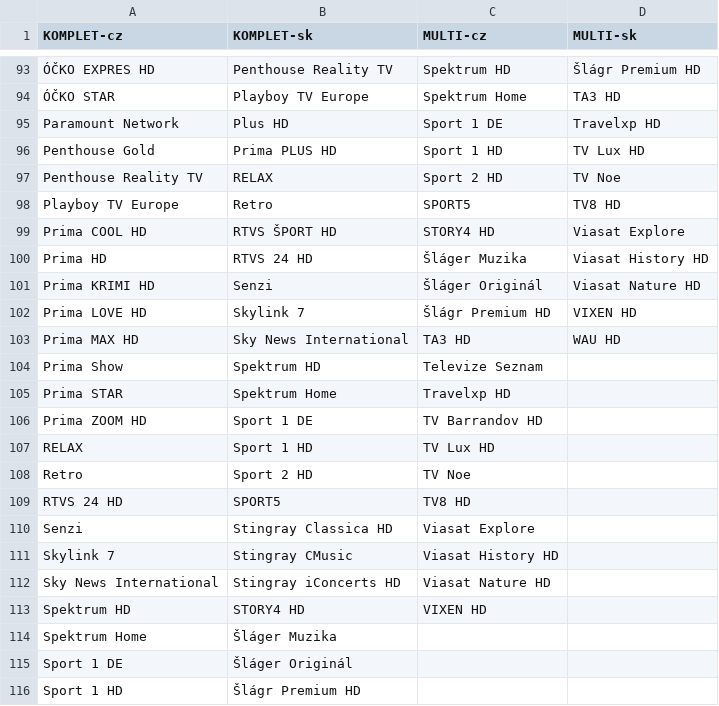
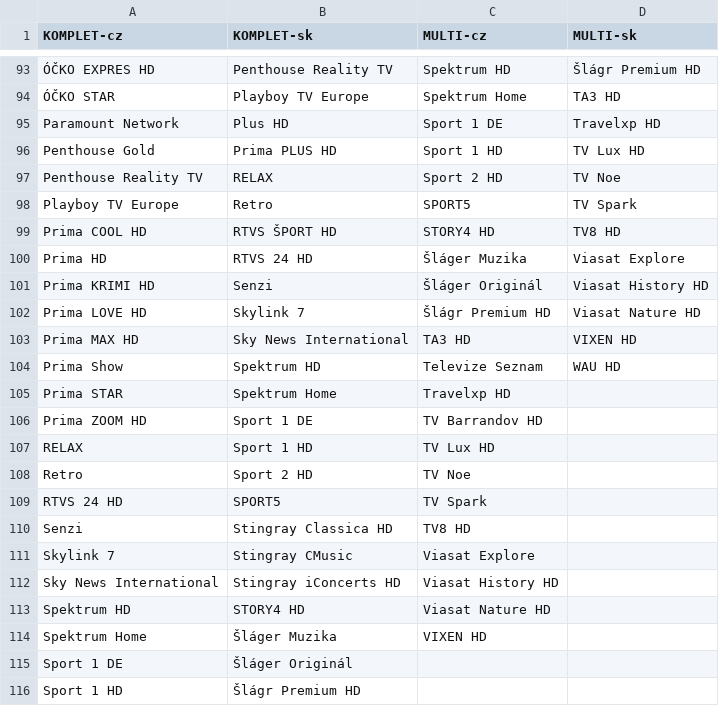
Before and after one commit to milankomaj/data, a CSV file: epg-grabber/csv/skylink_balicky.csv, drawn as a sheet; only a part is shown, gaps mark what is left out; the diff covers the shown part only.

```diff
--- a/epg-grabber/csv/skylink_balicky.csv
+++ b/epg-grabber/csv/skylink_balicky.csv
@@ -97,9 +97,9 @@ Penthouse Gold,Prima PLUS HD,Sport 1 HD,TV Lux HD
 Penthouse Reality TV,RELAX,Sport 2 HD,TV Noe
-Playboy TV Europe,Retro,SPORT5,TV8 HD
-Prima COOL HD,RTVS ŠPORT HD,STORY4 HD,Viasat Explore
-Prima HD,RTVS 24 HD,Šláger Muzika,Viasat History HD
-Prima KRIMI HD,Senzi,Šláger Originál,Viasat Nature HD
-Prima LOVE HD,Skylink 7,Šlágr Premium HD,VIXEN HD
-Prima MAX HD,Sky News International,TA3 HD,WAU HD
-Prima Show,Spektrum HD,Televize Seznam,
+Playboy TV Europe,Retro,SPORT5,TV Spark
+Prima COOL HD,RTVS ŠPORT HD,STORY4 HD,TV8 HD
+Prima HD,RTVS 24 HD,Šláger Muzika,Viasat Explore
+Prima KRIMI HD,Senzi,Šláger Originál,Viasat History HD
+Prima LOVE HD,Skylink 7,Šlágr Premium HD,Viasat Nature HD
+Prima MAX HD,Sky News International,TA3 HD,VIXEN HD
+Prima Show,Spektrum HD,Televize Seznam,WAU HD
 Prima STAR,Spektrum Home,Travelxp HD,
@@ -108,8 +108,8 @@ RELAX,Sport 1 HD,TV Lux HD,
 Retro,Sport 2 HD,TV Noe,
-RTVS 24 HD,SPORT5,TV8 HD,
-Senzi,Stingray Classica HD,Viasat Explore,
-Skylink 7,Stingray CMusic,Viasat History HD,
-Sky News International,Stingray iConcerts HD,Viasat Nature HD,
-Spektrum HD,STORY4 HD,VIXEN HD,
-Spektrum Home,Šláger Muzika,,
+RTVS 24 HD,SPORT5,TV Spark,
+Senzi,Stingray Classica HD,TV8 HD,
+Skylink 7,Stingray CMusic,Viasat Explore,
+Sky News International,Stingray iConcerts HD,Viasat History HD,
+Spektrum HD,STORY4 HD,Viasat Nature HD,
+Spektrum Home,Šláger Muzika,VIXEN HD,
 Sport 1 DE,Šláger Originál,,
```
Also changed, not shown: 1 added row and 8 edited cells elsewhere in this file, epg-grabber/csv/programandroid.channels.csv, 3 other files.
